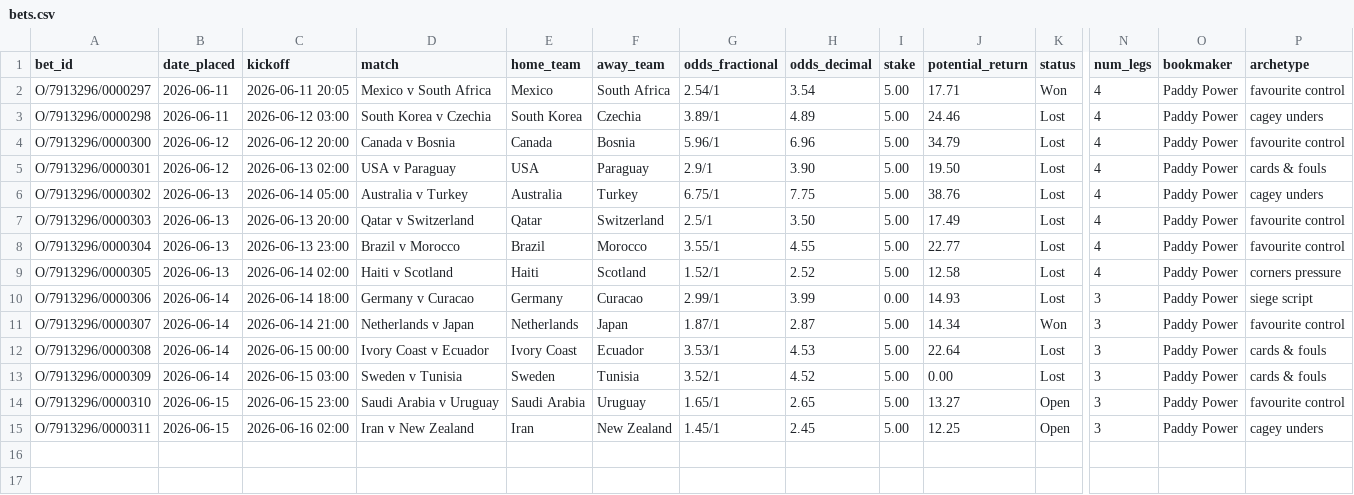
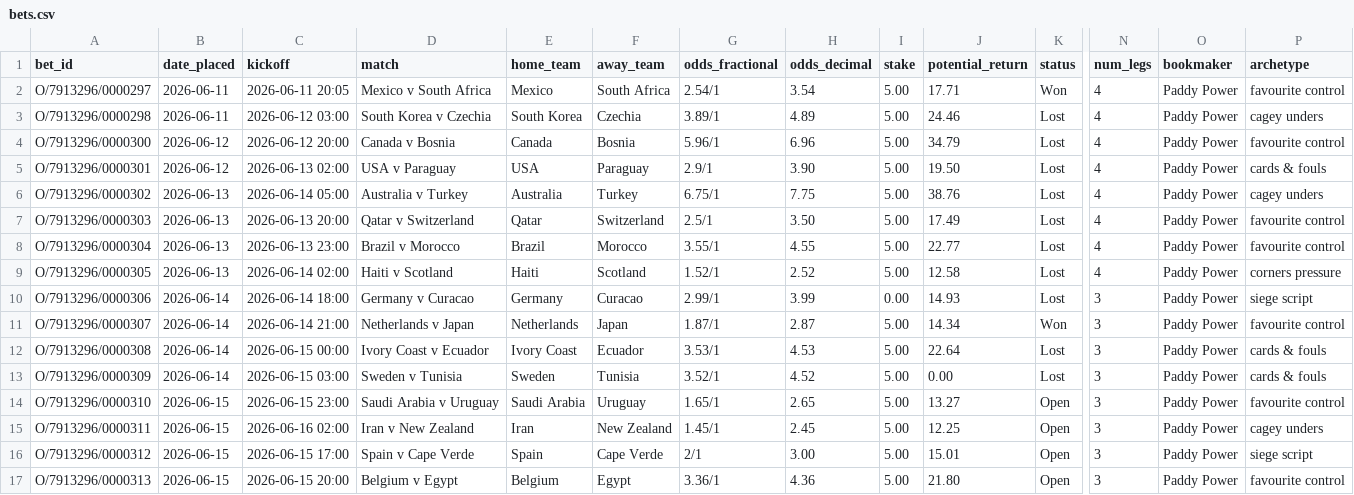
Before and after one commit to EmptyCornmeal/wc2026-bets, a CSV file: data/bets.csv, drawn as a sheet; only a part is shown, gaps mark what is left out; rows hold the shown columns only; the diff names each change by its address in the sheet, - before the commit and + after, or states it on an @@ line.

```diff
--- a/data/bets.csv
+++ b/data/bets.csv
+row 16: O/7913296/0000312 | 2026-06-15 | 2026-06-15 17:00 | Spain v Cape Verde | Spain | Cape Verde | 2/1 | 3.00 | 5.00 | 15.01 | Open | 3 | Paddy Power | siege script
+row 17: O/7913296/0000313 | 2026-06-15 | 2026-06-15 20:00 | Belgium v Egypt | Belgium | Egypt | 3.36/1 | 4.36 | 5.00 | 21.80 | Open | 3 | Paddy Power | favourite control
```
Also changed, not shown: data/ghost_bets.csv, data/legs.csv, 3 other files.
